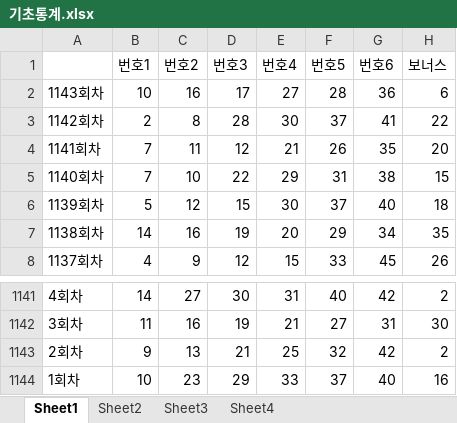
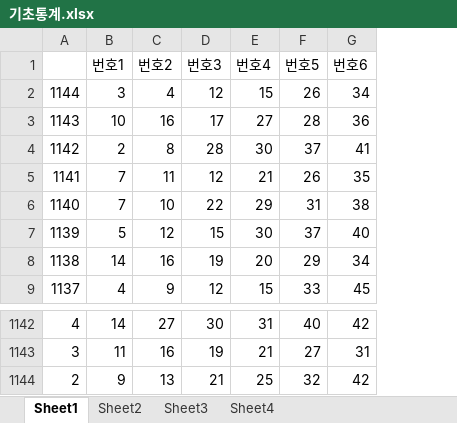
Before and after one commit to jinyeonnok/streamlit-tutorial, an Excel workbook: 통계자료/기초통계.xlsx, sheet Sheet1, drawn as a sheet; only a part is shown, gaps mark what is left out; values as stored, in another font and other column widths than the file's, no borders; removed rows and columns are numbered as before the commit, all else as after; the diff names each change by its address in the sheet, - before the commit and + after, or states it on an @@ line.

```diff
--- a/통계자료/기초통계.xlsx (sheet Sheet1)
+++ b/통계자료/기초통계.xlsx (sheet Sheet1)
-column A, rows 2-8: 1143회차 | 1142회차 | 1141회차 | 1140회차 | 1139회차 | 1138회차 | 1137회차; rows 1141-1143: 4회차 | 3회차 | 2회차
+column A, rows 3-9: 1143 | 1142 | 1141 | 1140 | 1139 | 1138 | 1137; rows 1142-1144: 4 | 3 | 2
-column H (보너스), rows 2-8: 6 | 22 | 20 | 15 | 18 | 35 | 26; rows 1141-1143: 2 | 30 | 2
+row 2: 1144 | 3 | 4 | 12 | 15 | 26 | 34
-row 1144: 1회차 | 10 | 23 | 29 | 33 | 37 | 40 | 16
```
Also changed, not shown: 4 other files.
